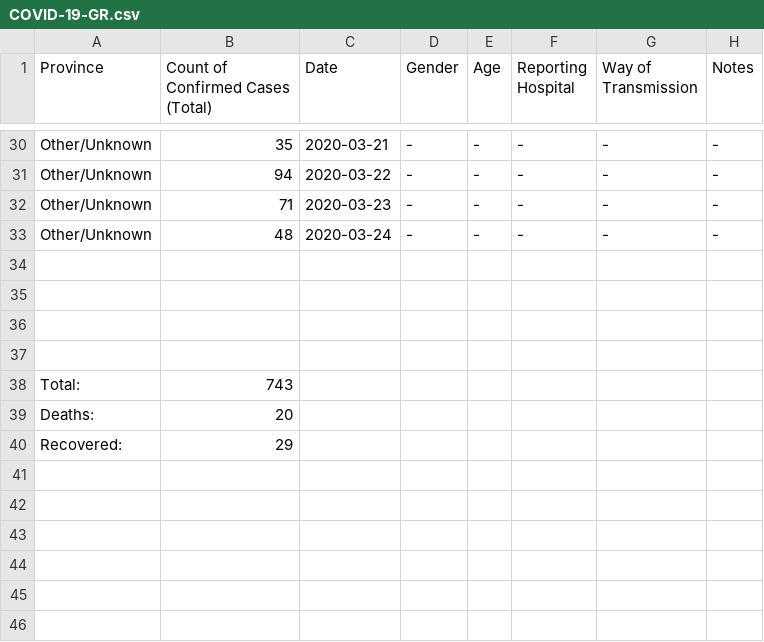
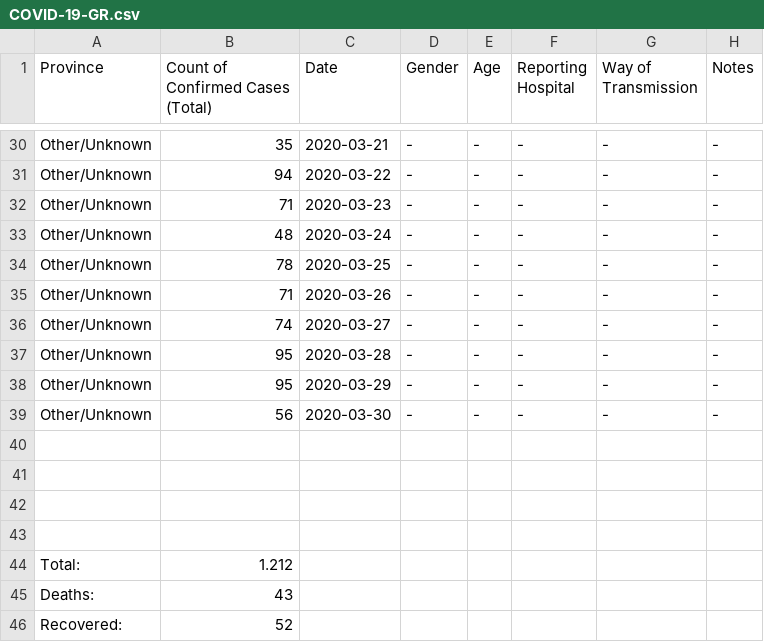
Before and after one commit to Alexandros-Kordatzakis/Greece-COVID-19-Monitoring, a CSV file: COVID-19-GR.csv, drawn as a sheet; only a part is shown, gaps mark what is left out.

Commit message:
UPDATED 2020-03-30

```diff
--- a/COVID-19-GR.csv
+++ b/COVID-19-GR.csv
@@ -33,2 +33,8 @@ Other/Unknown,71,2020-03-23,-,-,-,-,-
 Other/Unknown,48,2020-03-24,-,-,-,-,-
+Other/Unknown,78,2020-03-25,-,-,-,-,-
+Other/Unknown,71,2020-03-26,-,-,-,-,-
+Other/Unknown,74,2020-03-27,-,-,-,-,-
+Other/Unknown,95,2020-03-28,-,-,-,-,-
+Other/Unknown,95,2020-03-29,-,-,-,-,-
+Other/Unknown,56,2020-03-30,-,-,-,-,-
 ,,,,,,,
@@ -37,4 +43,4 @@ Other/Unknown,48,2020-03-24,-,-,-,-,-
 ,,,,,,,
-Total:,743,,,,,,
-Deaths:,20,,,,,,
-Recovered:,29,,,,,,
+Total:,1.212,,,,,,
+Deaths:,43,,,,,,
+Recovered:,52,,,,,,
```
